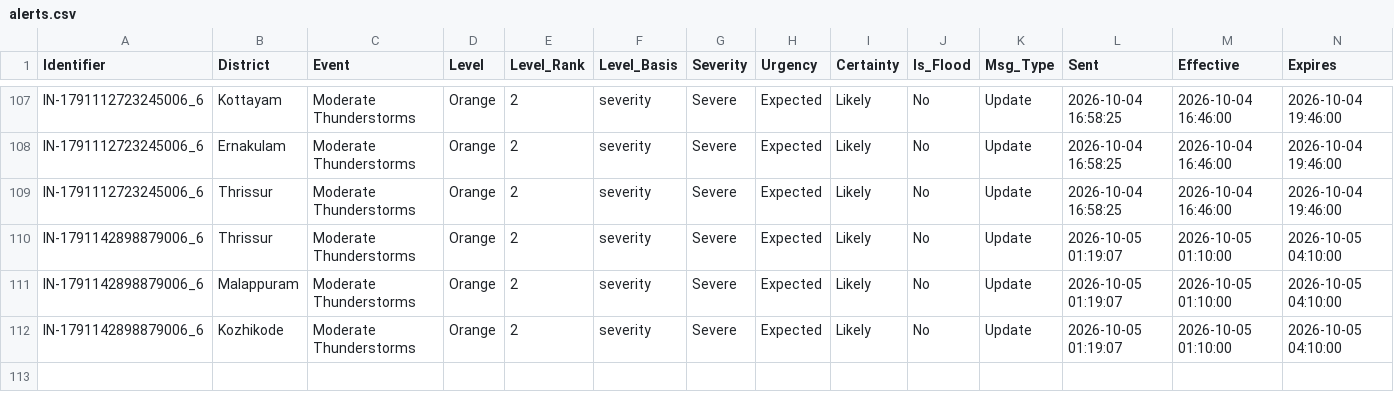
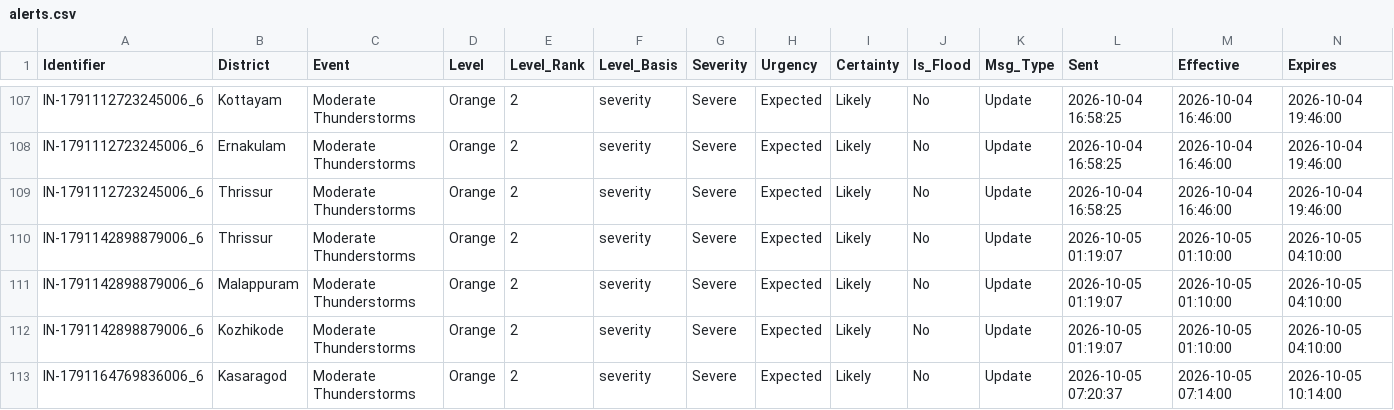
Before and after one commit to kasitpm/kerala-flood-watch, a CSV file: data/alerts.csv, drawn as a sheet; only a part is shown, gaps mark what is left out; rows hold the shown columns only; the diff names each change by its address in the sheet, - before the commit and + after, or states it on an @@ line.

```diff
--- a/data/alerts.csv
+++ b/data/alerts.csv
+row 113: IN-1791164769836006_6 | Kasaragod | Moderate Thunderstorms | Orange | 2 | severity | Severe | Expected | Likely | No | Update | 2026-10-05 07:20:37 | 2026-10-05 07:14:00 | 2026-10-05 10:14:00
```
Also changed, not shown: data/flood_latest.csv, data/rainfall_latest.csv, 1 other file.
